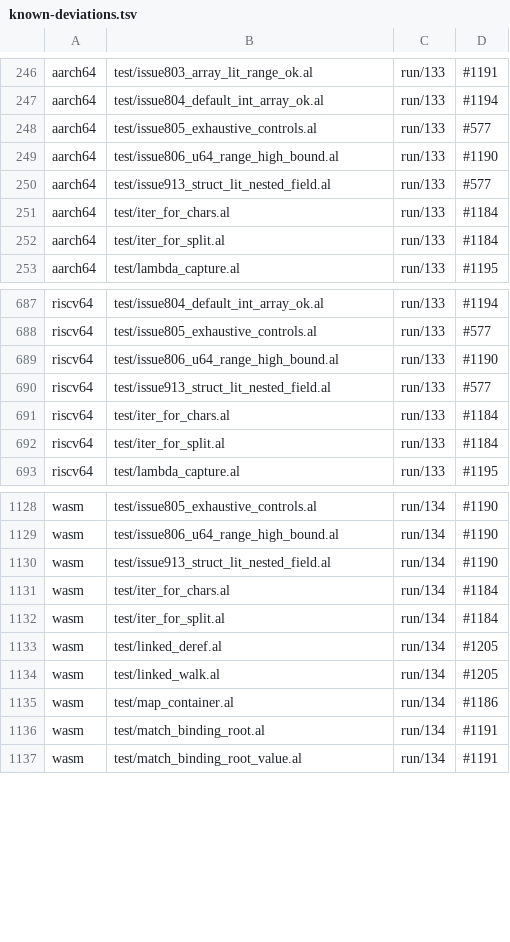
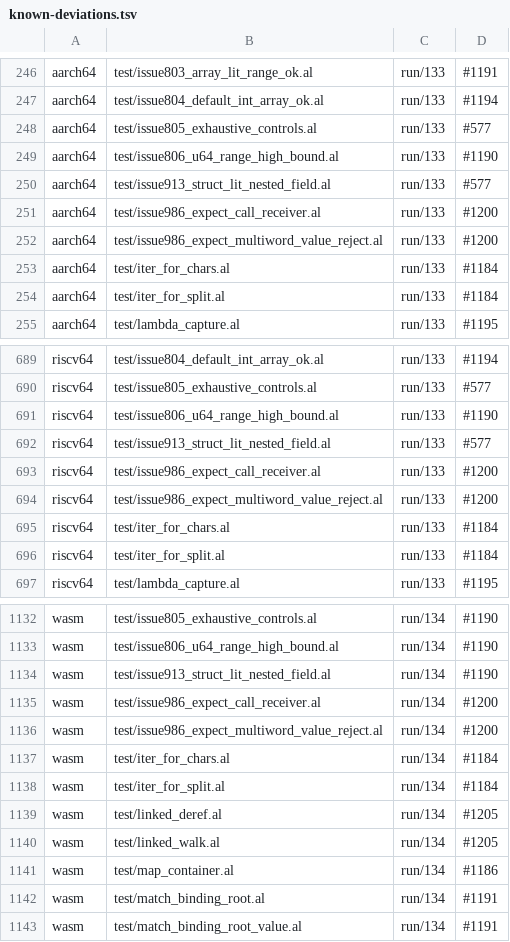
Before and after one commit to alatyr-programming-language/compiler, a TSV file: scripts/known-deviations.tsv, drawn as a sheet; only a part is shown, gaps mark what is left out.

Commit message:
test: state the #986 fixtures' expectation; the twins' `expect` callee is #1200 (#986)
Since #1126 S3 a fixture states its result in an `## expect:` directive and leaves the corpus
manifest, so the predicted-delta commits are dropped and no corpus delta is declared. The directives
follow the e2e rows: issue986_expect_call_receiver carries `## expect: run 42`, and
issue986_expect_multiword_value_reject the `reject` with the needle its `build_reject_has` row
asserts. x86_64 meets both in a native walk on omen (`fixture_expect.sh --gate`: ok). On both,
aarch64/riscv64 trap (133) and wasm traps (134) at the unresolved `expect` callee
(`xbackend_diff.sh --sites`: undefined/builtin callee expect), which is #1200, so the six twin rows
go to scripts/known-deviations.tsv under it.

```diff
--- a/scripts/known-deviations.tsv
+++ b/scripts/known-deviations.tsv
@@ -250,2 +250,4 @@ aarch64	test/issue806_u64_range_high_bound.al	run/133	#1190
 aarch64	test/issue913_struct_lit_nested_field.al	run/133	#577
+aarch64	test/issue986_expect_call_receiver.al	run/133	#1200
+aarch64	test/issue986_expect_multiword_value_reject.al	run/133	#1200
 aarch64	test/iter_for_chars.al	run/133	#1184
@@ -690,2 +692,4 @@ riscv64	test/issue806_u64_range_high_bound.al	run/133	#1190
 riscv64	test/issue913_struct_lit_nested_field.al	run/133	#577
+riscv64	test/issue986_expect_call_receiver.al	run/133	#1200
+riscv64	test/issue986_expect_multiword_value_reject.al	run/133	#1200
 riscv64	test/iter_for_chars.al	run/133	#1184
@@ -1130,2 +1134,4 @@ wasm	test/issue806_u64_range_high_bound.al	run/134	#1190
 wasm	test/issue913_struct_lit_nested_field.al	run/134	#1190
+wasm	test/issue986_expect_call_receiver.al	run/134	#1200
+wasm	test/issue986_expect_multiword_value_reject.al	run/134	#1200
 wasm	test/iter_for_chars.al	run/134	#1184
```
Also changed, not shown: 2 other files.
